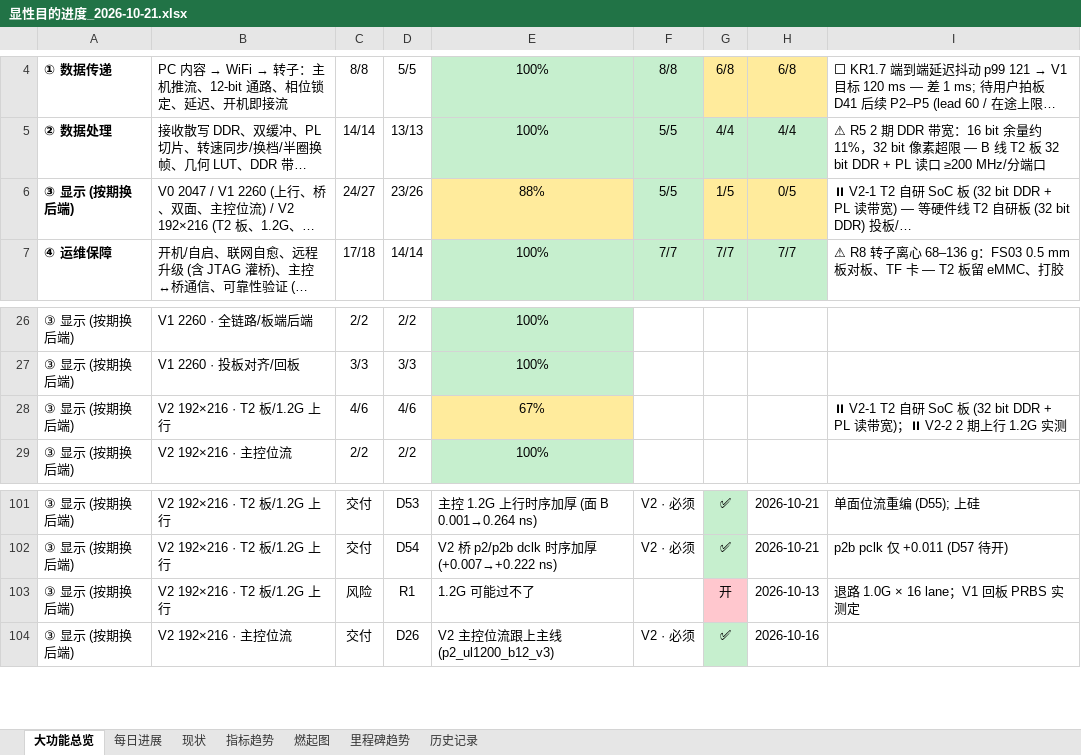
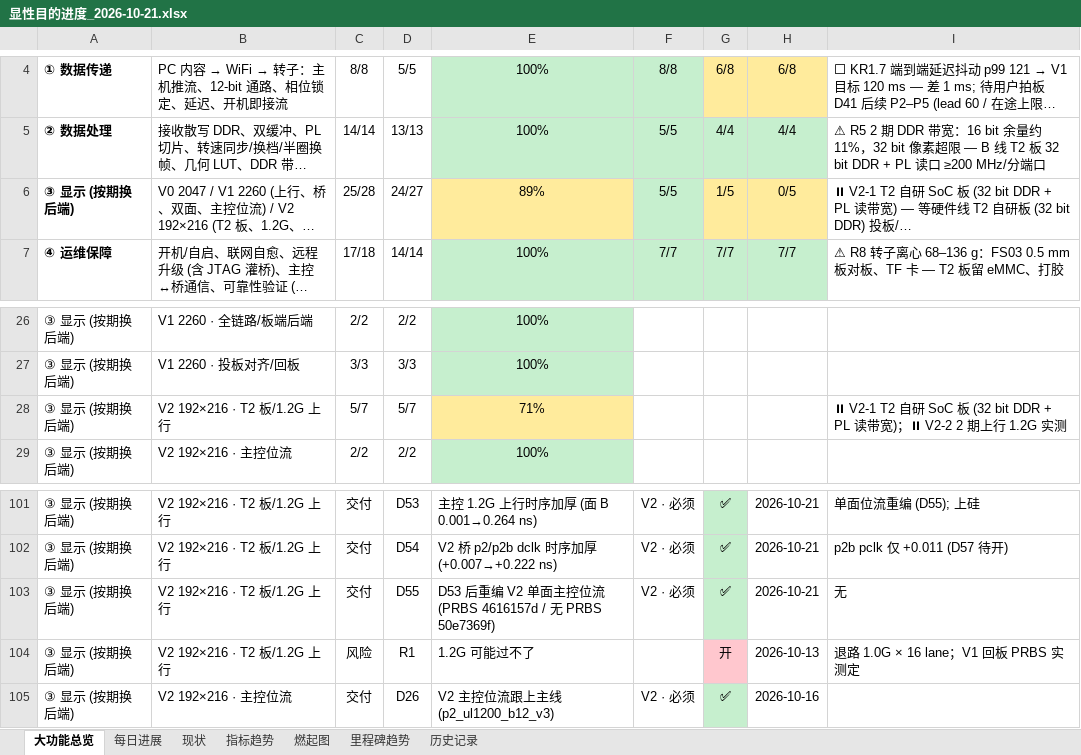
Before and after one commit to kiujkiu/zynq_pov, an Excel workbook: docs/progress/显性目的进度_2026-10-21.xlsx, sheet 大功能总览, drawn as a sheet; only a part is shown, gaps mark what is left out; long unchanged cells end in …; values as stored, in another font and other column widths than the file's, no borders; the diff names each change by its address in the sheet, - before the commit and + after, or states it on an @@ line.

```diff
--- a/docs/progress/显性目的进度_2026-10-21.xlsx (sheet 大功能总览)
+++ b/docs/progress/显性目的进度_2026-10-21.xlsx (sheet 大功能总览)
-C6: 24/27
+C6: 25/28
-D6: 23/26
+D6: 24/27
-E6: 88%
+E6: 89%
-C28: 4/6
+C28: 5/7
-D28: 4/6
+D28: 5/7
-E28: 67%
+E28: 71%
+row 103: ③ 显示 (按期换后端) | V2 192×216 · T2 板/1.2G 上行 | 交付 | D55 | D53 后重编 V2 单面主控位流 (PRBS 4616157d / 无 PRBS 50e7369f) | V2 · 必须 | ✅ | 2026-10-21 | 无
```
Also changed, not shown: sheet 燃起图, sheet 每日进展, 7 other files.
